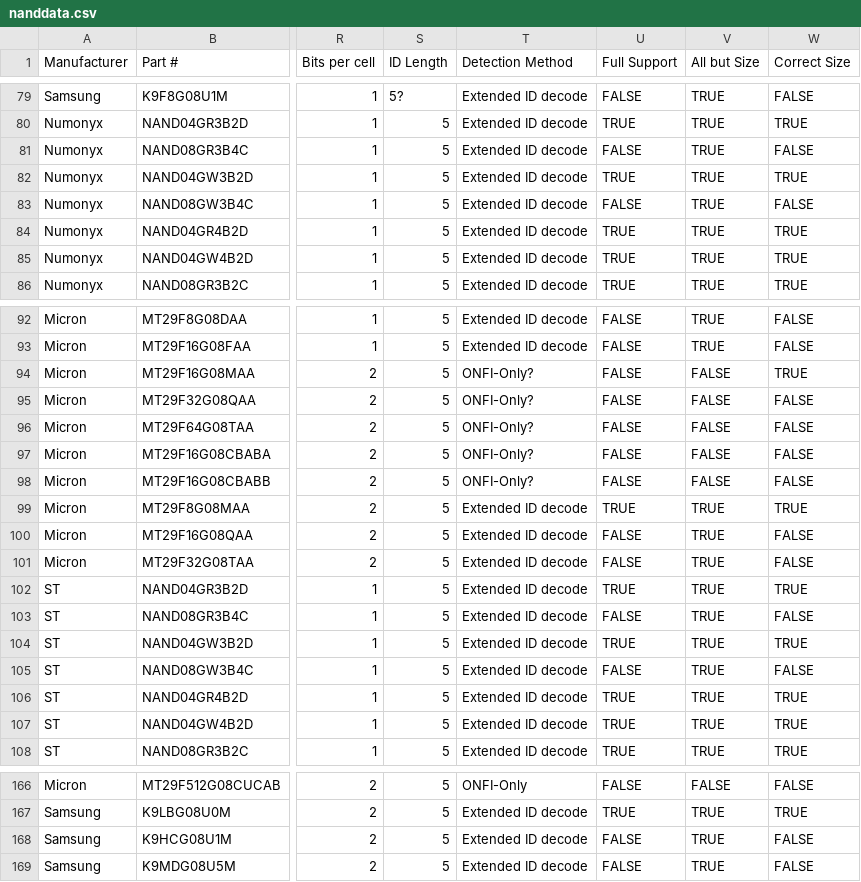
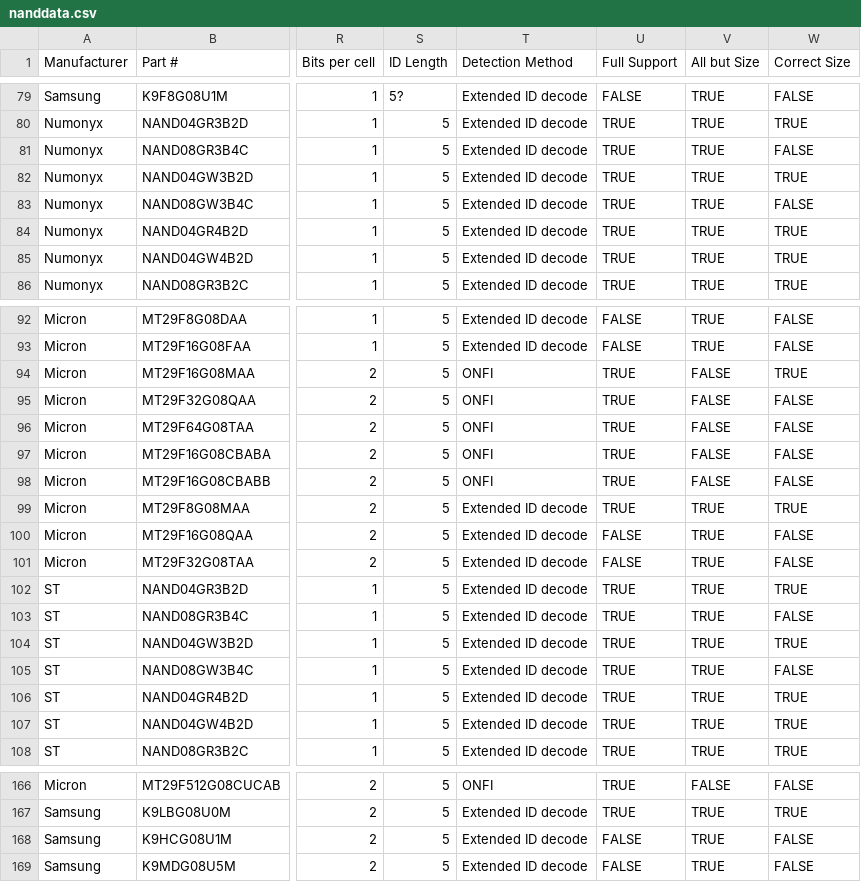
Before and after one commit to mrkline/mtd-www, a CSV file: nand-data/nanddata.csv, drawn as a sheet; only a part is shown, gaps mark what is left out; the diff covers the shown part only; the diff names each change by its address in the sheet, - before the commit and + after, or states it on an @@ line.

Commit message:
nand-data: update ONFI detection stats
Chips that support ONFI will be detected properly; we don't rely on any
ID decoding for these, even if ID decoding would detect them correctly.
This patch just updates the "Full Support" field for certain ONFI-capable
chips and changes their "Detection Method" to "ONFI".

Signed-off-by: Brian Norris <computersforpeace@gmail.com>
Signed-off-by: Artem Bityutskiy <dedekind1@gmail.com>

```diff
--- a/nand-data/nanddata.csv
+++ b/nand-data/nanddata.csv
-U81 (Full Support): FALSE
+U81 (Full Support): TRUE
-U83 (Full Support): FALSE
+U83 (Full Support): TRUE
-T94:T98 (Detection Method): ONFI-Only?
+T94:T98 (Detection Method): ONFI
-U94:U98 (Full Support): FALSE
+U94:U98 (Full Support): TRUE
-U103 (Full Support): FALSE
+U103 (Full Support): TRUE
-U105 (Full Support): FALSE
+U105 (Full Support): TRUE
-T166 (Detection Method): ONFI-Only
+T166 (Detection Method): ONFI
-U166 (Full Support): FALSE
+U166 (Full Support): TRUE
```
Also changed, not shown: 54 edited cells elsewhere in this file.
